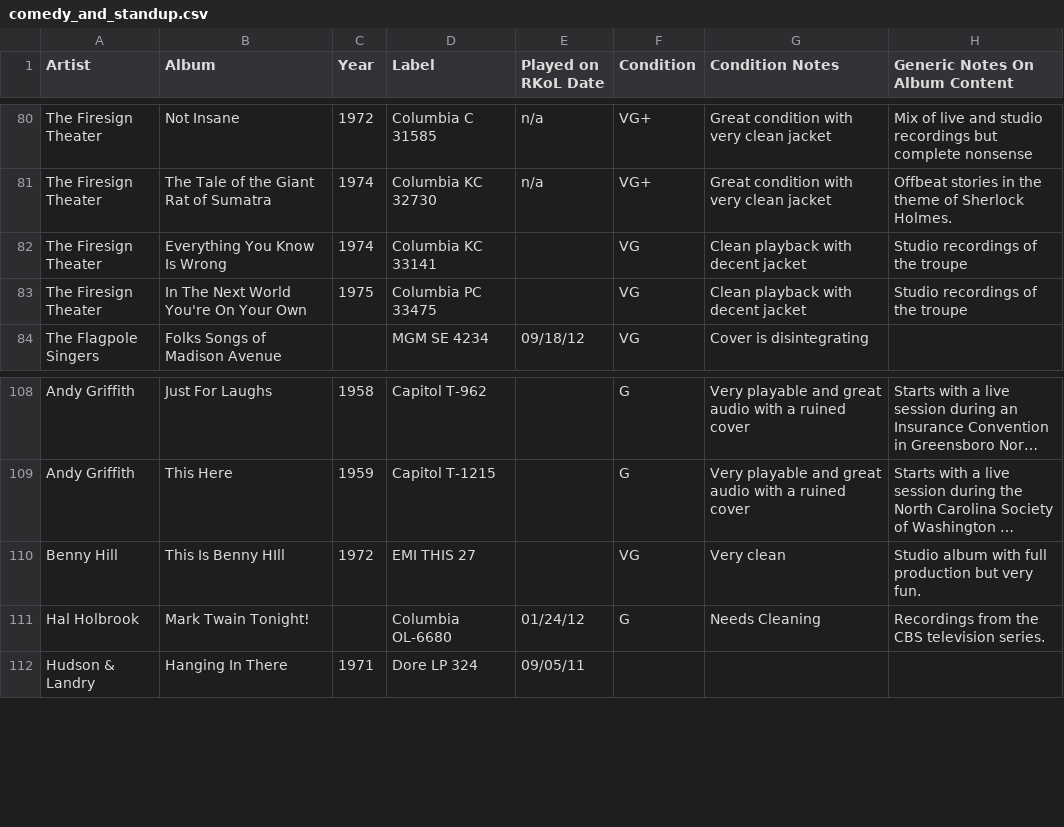
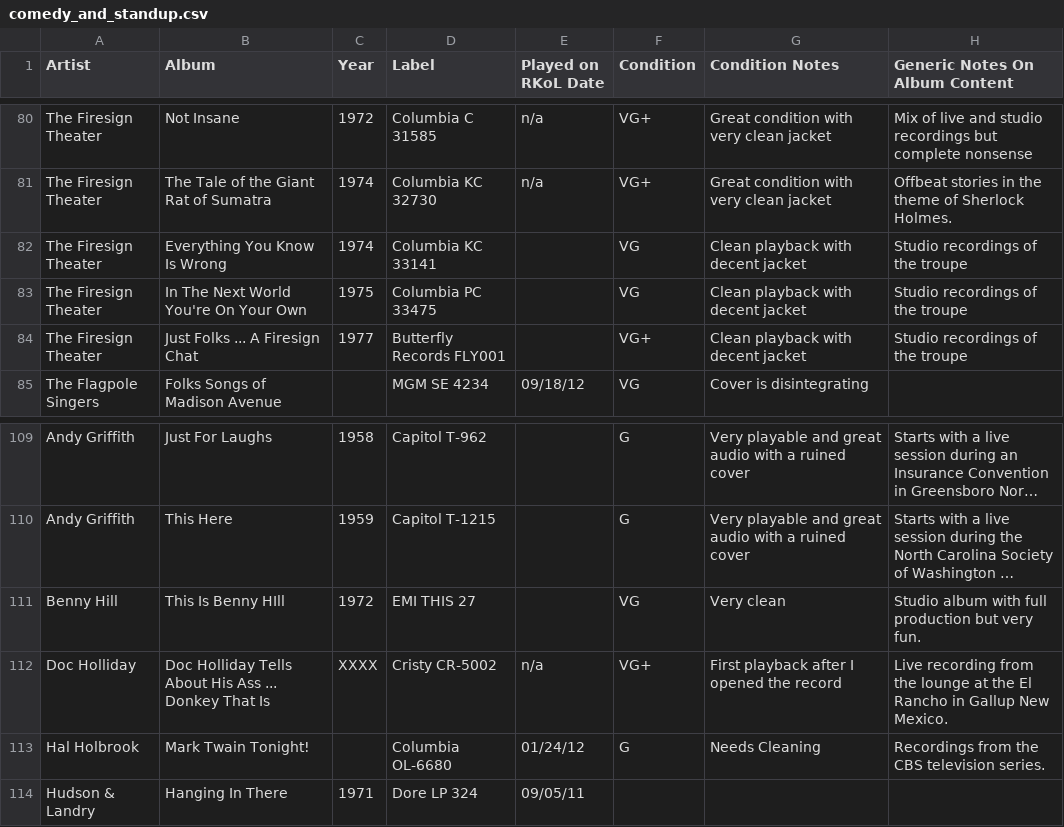
Before and after one commit to seanbruno/vinyl_inventory, a CSV file: comedy_and_standup.csv, drawn as a sheet; only a part is shown, gaps mark what is left out; long unchanged cells end in …; the diff names each change by its address in the sheet, - before the commit and + after, or states it on an @@ line.

Commit message:
Update for June 2, 2024

```diff
--- a/comedy_and_standup.csv
+++ b/comedy_and_standup.csv
+row 84: The Firesign Theater | Just Folks ... A Firesign Chat | 1977 | Butterfly Records FLY001 |  | VG+ | Clean playback with decent jacket | Studio recordings of the troupe
+row 112: Doc Holliday | Doc Holliday Tells About His Ass ... Donkey That Is | XXXX | Cristy CR-5002 | n/a | VG+ | First playback after I opened the record | Live recording from the lounge at the El Rancho in Gallup New Mexico.
```
